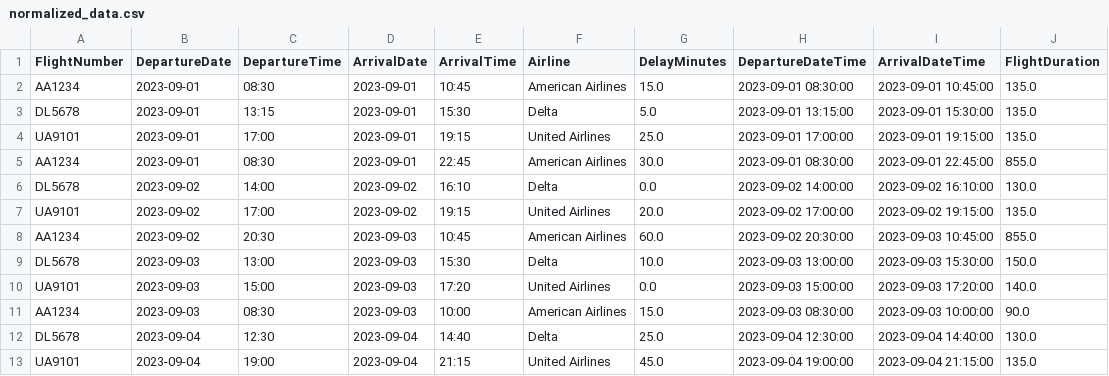
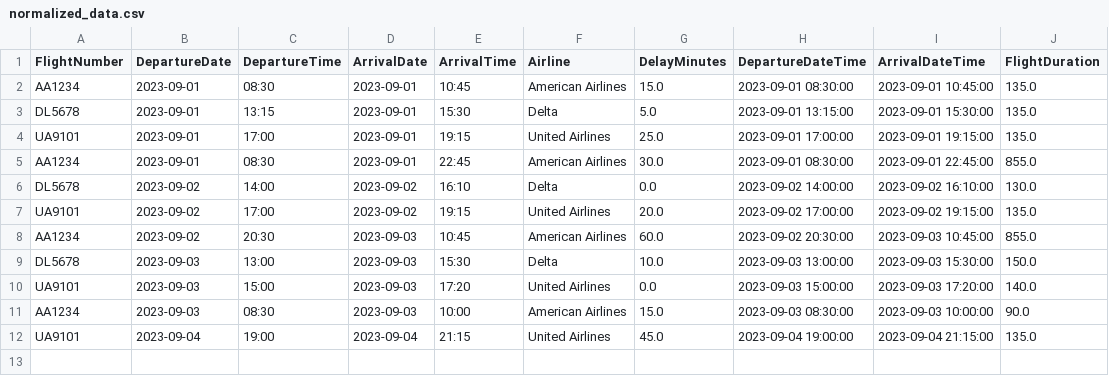
Before and after one commit to viseshagarwal/Akasa-Air-Analytics-Assignment, a CSV file: reports/normalized_data.csv, drawn as a sheet.

Commit message:
Fix data formatting in aviation_data.csv; add normalized_data.csv and aviation_data_cleaned.csv; update aviation_report.html for improved clarity and presentation

```diff
--- a/reports/normalized_data.csv
+++ b/reports/normalized_data.csv
@@ -11,3 +11,2 @@ UA9101,2023-09-03,15:00,2023-09-03,17:20,United Airlines,0.0,2023-09-03 15:00:00
 AA1234,2023-09-03,08:30,2023-09-03,10:00,American Airlines,15.0,2023-09-03 08:30:00,2023-09-03 10:00:00,90.0
-DL5678,2023-09-04,12:30,2023-09-04,14:40,Delta,25.0,2023-09-04 12:30:00,2023-09-04 14:40:00,130.0
 UA9101,2023-09-04,19:00,2023-09-04,21:15,United Airlines,45.0,2023-09-04 19:00:00,2023-09-04 21:15:00,135.0
```
Also changed, not shown: aviation_data.csv, 8 other files.
